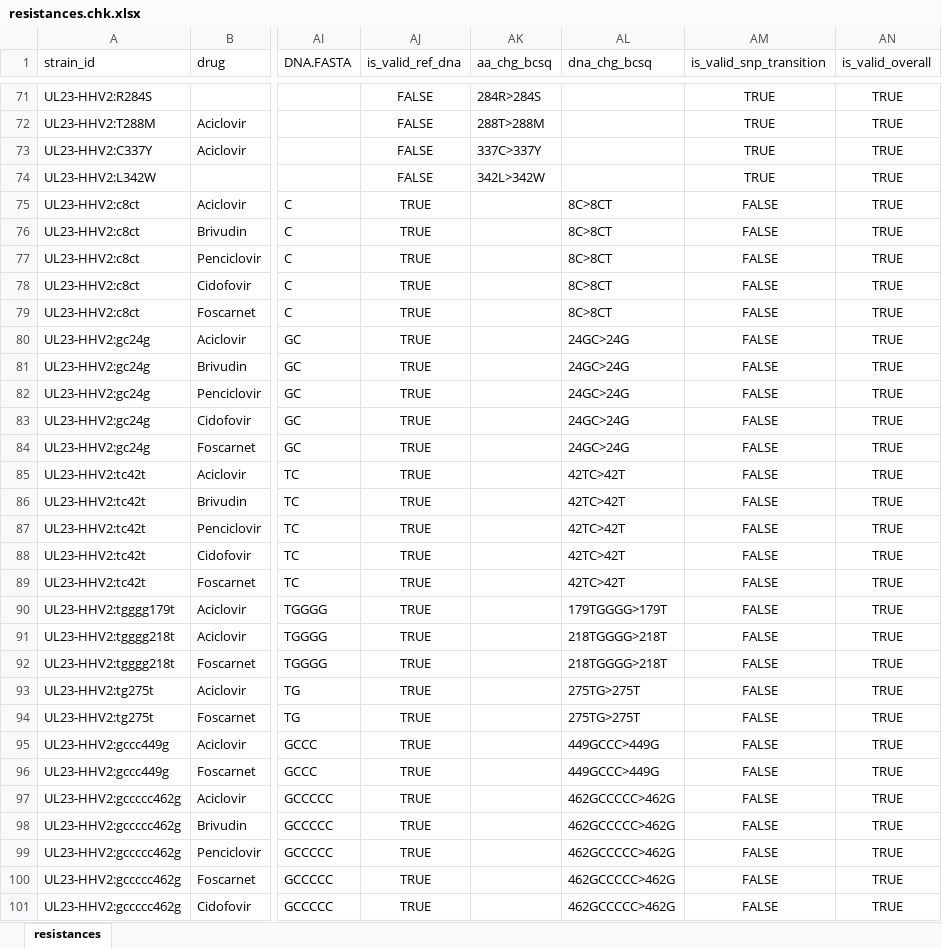
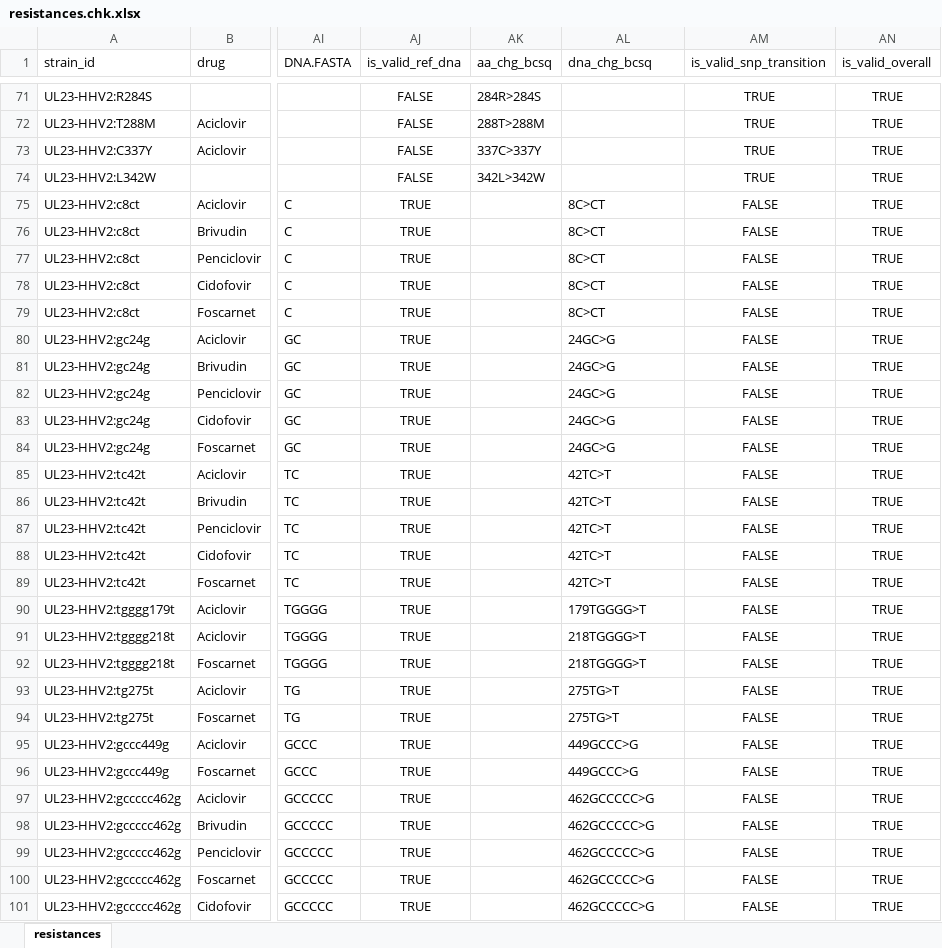
Before and after one commit to Laubscher/hgene, an Excel workbook: data/db/hsv2/resistances.chk.xlsx, sheet resistances, drawn as a sheet; only a part is shown, gaps mark what is left out; values as stored, in another font and other column widths than the file's, no borders; the diff covers the shown part only; the diff names each change by its address in the sheet, - before the commit and + after, or states it on an @@ line.

Commit message:
~ dna_chg_bcsq format HHV-2

```diff
--- a/data/db/hsv2/resistances.chk.xlsx (sheet resistances)
+++ b/data/db/hsv2/resistances.chk.xlsx (sheet resistances)
-AL75:AL79 (dna_chg_bcsq): 8C>8CT
+AL75:AL79 (dna_chg_bcsq): 8C>CT
-AL80:AL84 (dna_chg_bcsq): 24GC>24G
+AL80:AL84 (dna_chg_bcsq): 24GC>G
-AL85:AL89 (dna_chg_bcsq): 42TC>42T
+AL85:AL89 (dna_chg_bcsq): 42TC>T
-AL90 (dna_chg_bcsq): 179TGGGG>179T
+AL90 (dna_chg_bcsq): 179TGGGG>T
-AL91:AL92 (dna_chg_bcsq): 218TGGGG>218T
+AL91:AL92 (dna_chg_bcsq): 218TGGGG>T
-AL93:AL94 (dna_chg_bcsq): 275TG>275T
+AL93:AL94 (dna_chg_bcsq): 275TG>T
-AL95:AL96 (dna_chg_bcsq): 449GCCC>449G
+AL95:AL96 (dna_chg_bcsq): 449GCCC>G
-AL97:AL101 (dna_chg_bcsq): 462GCCCCC>462G
+AL97:AL101 (dna_chg_bcsq): 462GCCCCC>G
```
Also changed, not shown: 101 edited cells elsewhere in this sheet, formulas that keep their value.
